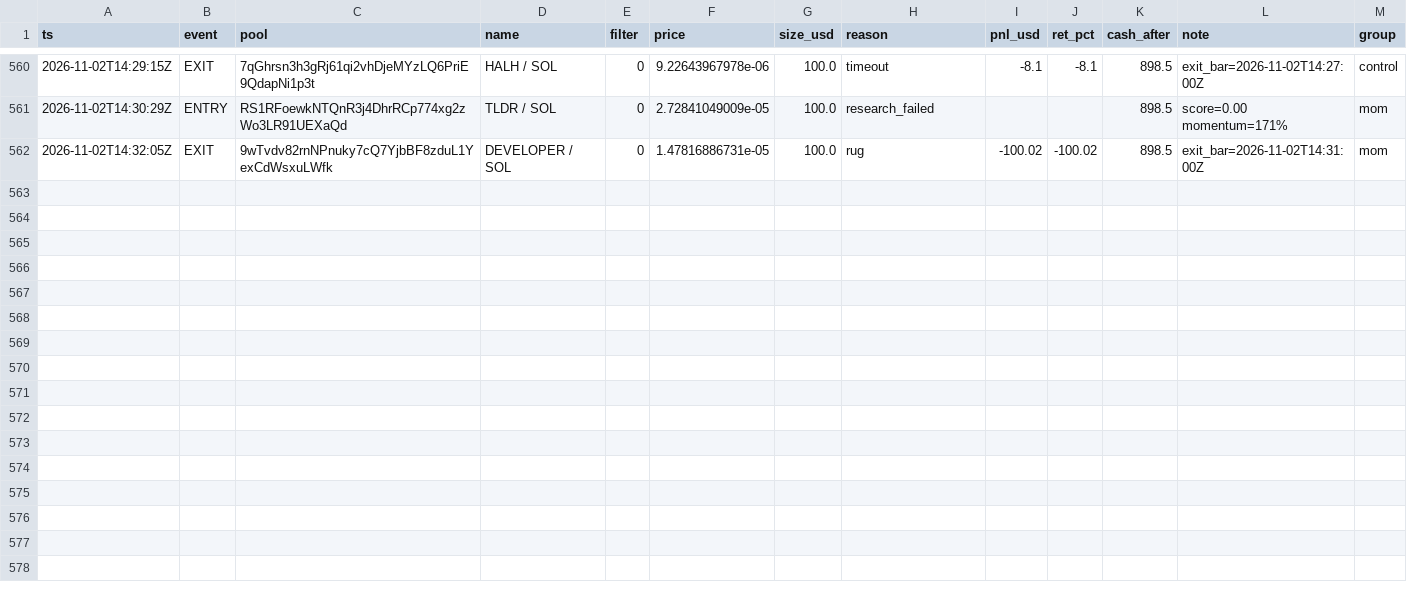
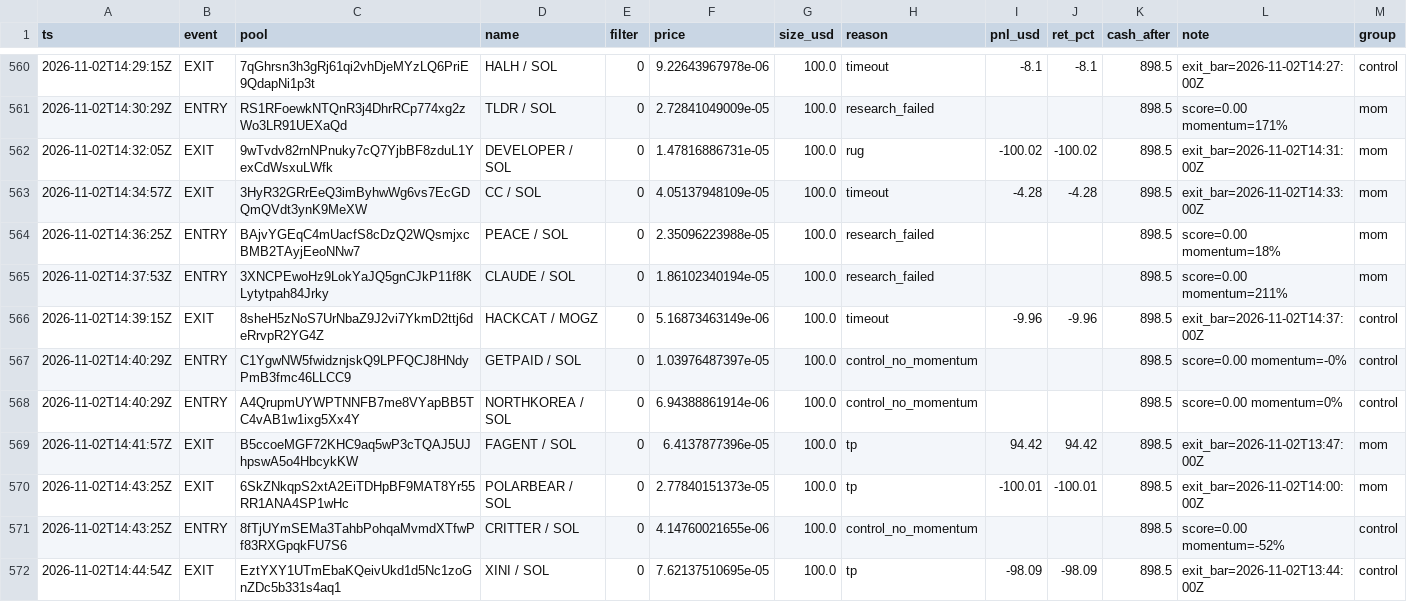
Before and after one commit to twangy2157/paper-trader-sim., a CSV file: paper_data/ledger.csv, drawn as a sheet; only a part is shown, gaps mark what is left out; the diff names each change by its address in the sheet, - before the commit and + after, or states it on an @@ line.

```diff
--- a/paper_data/ledger.csv
+++ b/paper_data/ledger.csv
+row 563: 2026-11-02T14:34:57Z | EXIT | 3HyR32GRrEeQ3imByhwWg6vs7EcGDQmQVdt3ynK9MeXW | CC / SOL | 0 | 4.05137948109e-05 | 100.0 | timeout | -4.28 | -4.28 | 898.5 | exit_bar=2026-11-02T14:33:00Z | mom
+row 564: 2026-11-02T14:36:25Z | ENTRY | BAjvYGEqC4mUacfS8cDzQ2WQsmjxcBMB2TAyjEeoNNw7 | PEACE / SOL | 0 | 2.35096223988e-05 | 100.0 | research_failed |  |  | 898.5 | score=0.00 momentum=18% | mom
+row 565: 2026-11-02T14:37:53Z | ENTRY | 3XNCPEwoHz9LokYaJQ5gnCJkP11f8KLytytpah84Jrky | CLAUDE / SOL | 0 | 1.86102340194e-05 | 100.0 | research_failed |  |  | 898.5 | score=0.00 momentum=211% | mom
+row 566: 2026-11-02T14:39:15Z | EXIT | 8sheH5zNoS7UrNbaZ9J2vi7YkmD2ttj6deRrvpR2YG4Z | HACKCAT / MOGZ | 0 | 5.16873463149e-06 | 100.0 | timeout | -9.96 | -9.96 | 898.5 | exit_bar=2026-11-02T14:37:00Z | control
+row 567: 2026-11-02T14:40:29Z | ENTRY | C1YgwNW5fwidznjskQ9LPFQCJ8HNdyPmB3fmc46LLCC9 | GETPAID / SOL | 0 | 1.03976487397e-05 | 100.0 | control_no_momentum |  |  | 898.5 | score=0.00 momentum=-0% | control
+row 568: 2026-11-02T14:40:29Z | ENTRY | A4QrupmUYWPTNNFB7me8VYapBB5TC4vAB1w1ixg5Xx4Y | NORTHKOREA / SOL | 0 | 6.94388861914e-06 | 100.0 | control_no_momentum |  |  | 898.5 | score=0.00 momentum=0% | control
+row 569: 2026-11-02T14:41:57Z | EXIT | B5ccoeMGF72KHC9aq5wP3cTQAJ5UJhpswA5o4HbcykKW | FAGENT / SOL | 0 | 6.4137877396e-05 | 100.0 | tp | 94.42 | 94.42 | 898.5 | exit_bar=2026-11-02T13:47:00Z | mom
+row 570: 2026-11-02T14:43:25Z | EXIT | 6SkZNkqpS2xtA2EiTDHpBF9MAT8Yr55RR1ANA4SP1wHc | POLARBEAR / SOL | 0 | 2.77840151373e-05 | 100.0 | tp | -100.01 | -100.01 | 898.5 | exit_bar=2026-11-02T14:00:00Z | mom
+row 571: 2026-11-02T14:43:25Z | ENTRY | 8fTjUYmSEMa3TahbPohqaMvmdXTfwPf83RXGpqkFU7S6 | CRITTER / SOL | 0 | 4.14760021655e-06 | 100.0 | control_no_momentum |  |  | 898.5 | score=0.00 momentum=-52% | control
+row 572: 2026-11-02T14:44:54Z | EXIT | EztYXY1UTmEbaKQeivUkd1d5Nc1zoGnZDc5b331s4aq1 | XINI / SOL | 0 | 7.62137510695e-05 | 100.0 | tp | -98.09 | -98.09 | 898.5 | exit_bar=2026-11-02T13:44:00Z | control
```
Also changed, not shown: paper_data/variants.csv, 3 other files.
